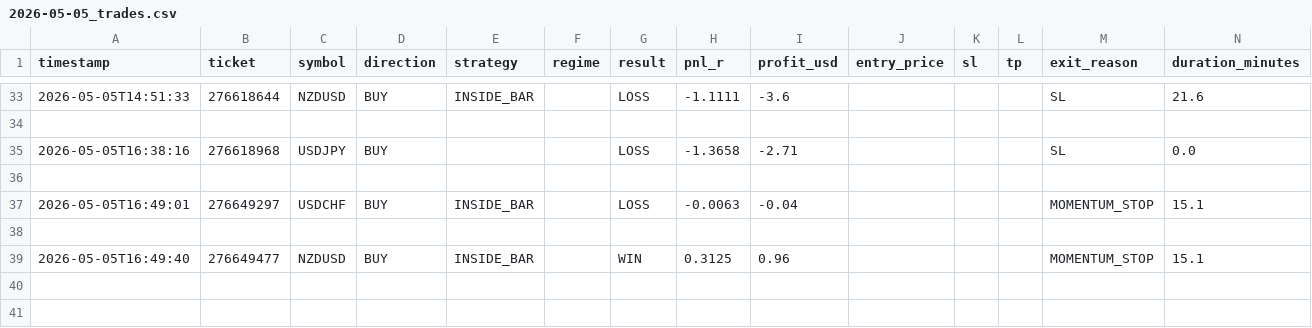
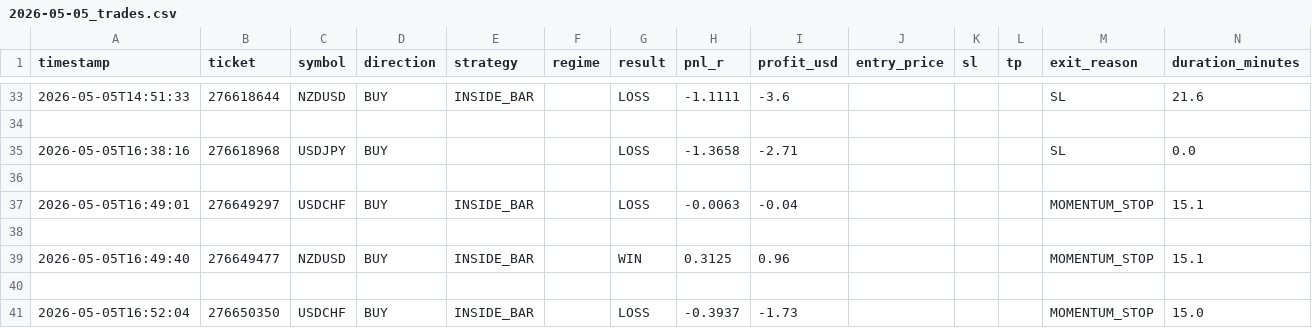
Before and after one commit to arsiqty9/aish-logs, a CSV file: 2026-05-05_trades.csv, drawn as a sheet; only a part is shown, gaps mark what is left out; rows hold the shown columns only; the diff names each change by its address in the sheet, - before the commit and + after, or states it on an @@ line.

```diff
--- a/2026-05-05_trades.csv
+++ b/2026-05-05_trades.csv
+row 40: (empty)
+row 41: 2026-05-05T16:52:04 | 276650350 | USDCHF | BUY | INSIDE_BAR |  | LOSS | -0.3937 | -1.73 |  |  |  | MOMENTUM_STOP | 15.0
```
Also changed, not shown: all_trades.csv, 3 other files.
